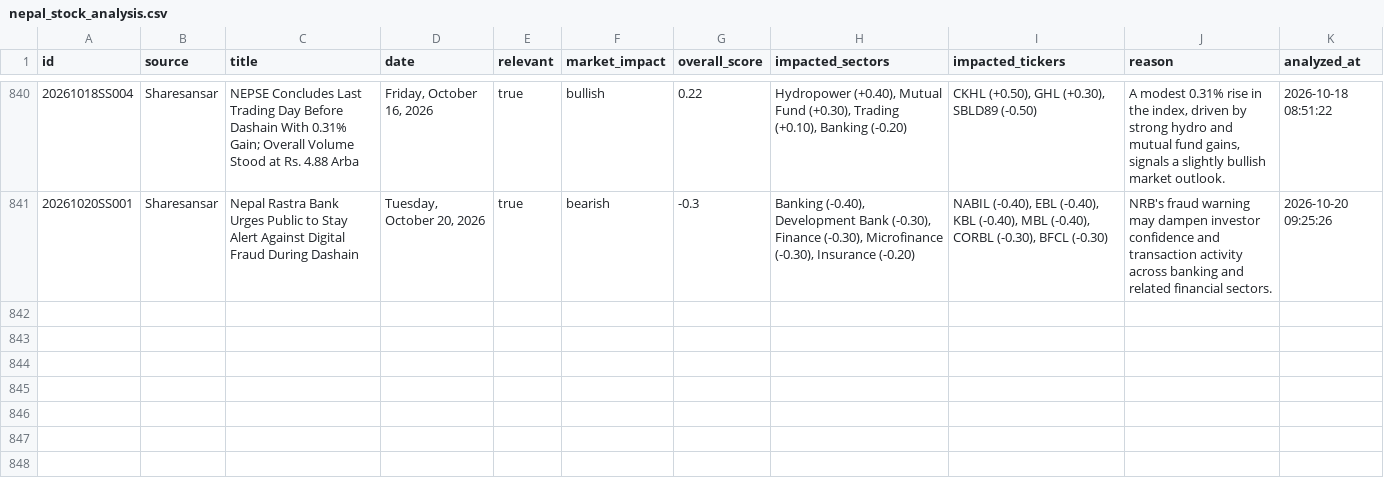
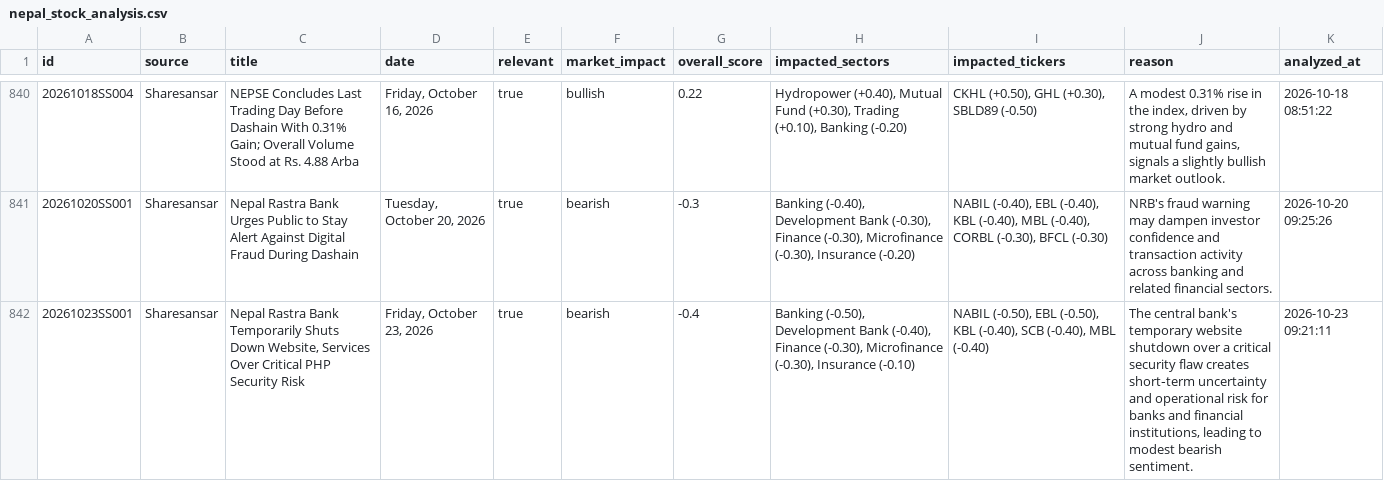
Before and after one commit to satyenraj/nepse-stock, a CSV file: data/nepal_stock_analysis.csv, drawn as a sheet; only a part is shown, gaps mark what is left out.

```diff
--- a/data/nepal_stock_analysis.csv
+++ b/data/nepal_stock_analysis.csv
@@ -841 +841,2 @@ id,source,title,date,relevant,market_impact,overall_score,impacted_sectors,impac
 20261020SS001,Sharesansar,Nepal Rastra Bank Urges Public to Stay Alert Against Digital Fraud During Dashain,"Tuesday, October 20, 2026",true,bearish,-0.3,"Banking (-0.40), Development Bank (-0.30), Finance (-0.30), Microfinance (-0.30), Insurance (-0.20)","NABIL (-0.40), EBL (-0.40), KBL (-0.40), MBL (-0.40), CORBL (-0.30), BFCL (-0.30)",NRB's fraud warning may dampen investor confidence and transaction activity across banking and related financial sectors.,2026-10-20 09:25:26
+20261023SS001,Sharesansar,"Nepal Rastra Bank Temporarily Shuts Down Website, Services Over Critical PHP Security Risk","Friday, October 23, 2026",true,bearish,-0.4,"Banking (-0.50), Development Bank (-0.40), Finance (-0.30), Microfinance (-0.30), Insurance (-0.10)","NABIL (-0.50), EBL (-0.50), KBL (-0.40), SCB (-0.40), MBL (-0.40)","The central bank's temporary website shutdown over a critical security flaw creates short‑term uncertainty and operational risk for banks and financial institutions, leading to modest bearish sentiment.",2026-10-23 09:21:11
```
Also changed, not shown: 1 other file.
